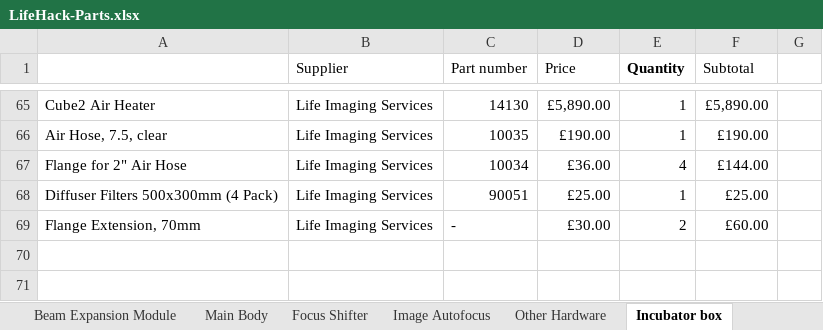
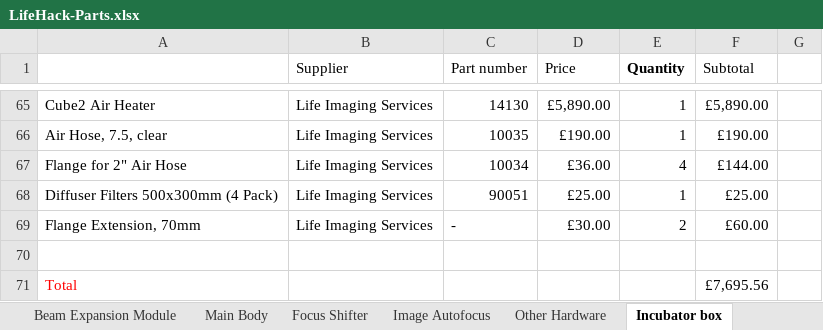
Before and after one commit to HoldenLab/LifeHackWebsite, an Excel workbook: LifeHack-Parts.xlsx, sheet Incubator box, drawn as a sheet; only a part is shown, gaps mark what is left out; values as stored, in another font and other column widths than the file's, no borders; the diff names each change by its address in the sheet, - before the commit and + after, or states it on an @@ line.

```diff
--- a/LifeHack-Parts.xlsx (sheet Incubator box)
+++ b/LifeHack-Parts.xlsx (sheet Incubator box)
+row 70: (empty)
+row 71: Total |  |  |  |  | £7,695.56
```
Also changed, not shown: sheet Main Body, sheet Excitation Module, sheet Other Hardware, sheet Focus Shifter, sheet Beam Expansion Module, formulas that keep their value.
